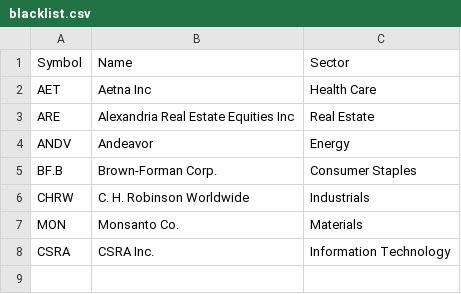
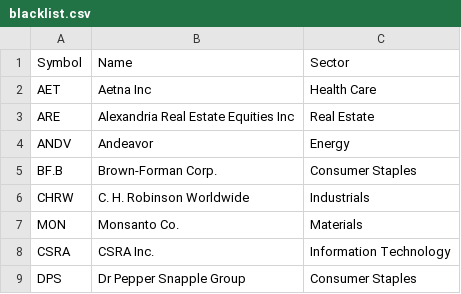
Before and after one commit to pmantini/FE_Stock_list, a CSV file: blacklist.csv, drawn as a sheet.

Commit message:
Update blacklist.csv

```diff
--- a/blacklist.csv
+++ b/blacklist.csv
@@ -8 +8,2 @@ MON,Monsanto Co.,Materials
 CSRA,CSRA Inc.,Information Technology
+DPS,Dr Pepper Snapple Group,Consumer Staples
```
